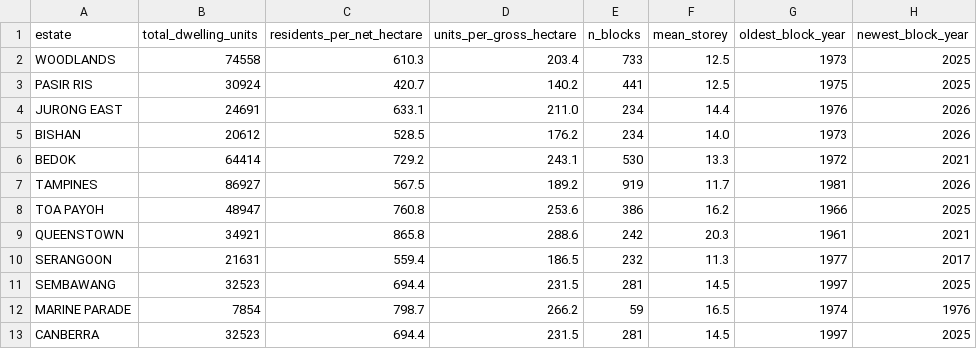
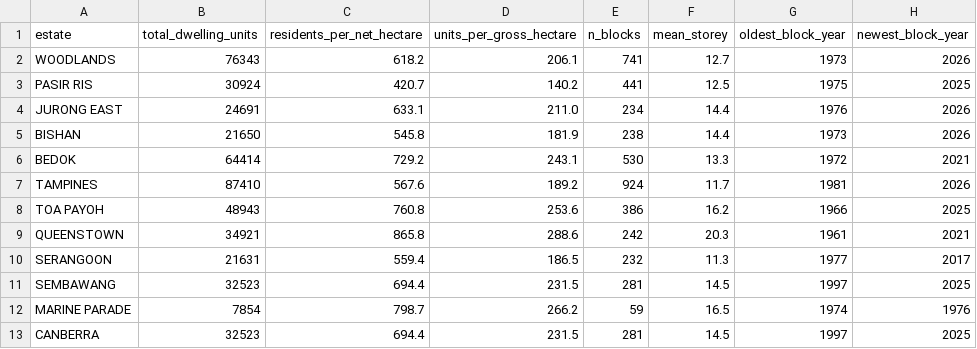
Before and after one commit to evancjx/housing-estate-framework, a CSV file: data/inputs/hdb_density.csv, drawn as a sheet; only a part is shown; the diff covers the shown part only.

```diff
--- a/data/inputs/hdb_density.csv
+++ b/data/inputs/hdb_density.csv
@@ -1,9 +1,9 @@
 estate,total_dwelling_units,residents_per_net_hectare,units_per_gross_hectare,n_blocks,mean_storey,oldest_block_year,newest_block_year
-WOODLANDS,74558,610.3,203.4,733,12.5,1973,2025
+WOODLANDS,76343,618.2,206.1,741,12.7,1973,2026
 PASIR RIS,30924,420.7,140.2,441,12.5,1975,2025
 JURONG EAST,24691,633.1,211.0,234,14.4,1976,2026
-BISHAN,20612,528.5,176.2,234,14.0,1973,2026
+BISHAN,21650,545.8,181.9,238,14.4,1973,2026
 BEDOK,64414,729.2,243.1,530,13.3,1972,2021
-TAMPINES,86927,567.5,189.2,919,11.7,1981,2026
-TOA PAYOH,48947,760.8,253.6,386,16.2,1966,2025
+TAMPINES,87410,567.6,189.2,924,11.7,1981,2026
+TOA PAYOH,48943,760.8,253.6,386,16.2,1966,2025
 QUEENSTOWN,34921,865.8,288.6,242,20.3,1961,2021
```
Also changed, not shown: 34 edited cells elsewhere in this file, data/inputs/air_quality.csv, data/inputs/schools.csv, 2 other files.
